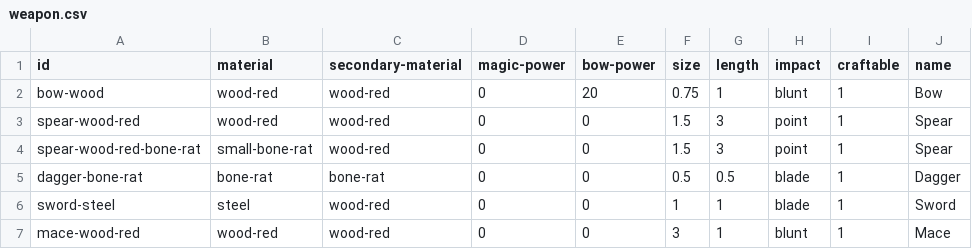
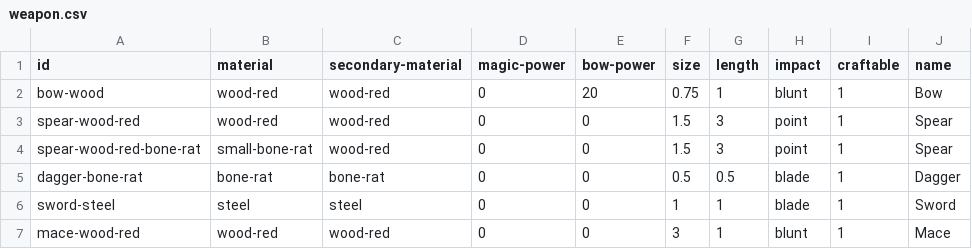
Before and after one commit to ineveraskedforthis/2, a CSV file: game_content/tables/weapon.csv, drawn as a sheet.

```diff
--- a/game_content/tables/weapon.csv
+++ b/game_content/tables/weapon.csv
@@ -5,3 +5,3 @@ spear-wood-red-bone-rat,small-bone-rat,wood-red,0,0,1.5,3,point,1,"Spear"
 dagger-bone-rat,bone-rat,bone-rat,0,0,0.5,0.5,blade,1,"Dagger"
-sword-steel,steel,wood-red,0,0,1,1,blade,1,"Sword"
+sword-steel,steel,steel,0,0,1,1,blade,1,"Sword"
 mace-wood-red,wood-red,wood-red,0,0,3,1,blunt,1,"Mace"
```
Also changed, not shown: 2 other files.
